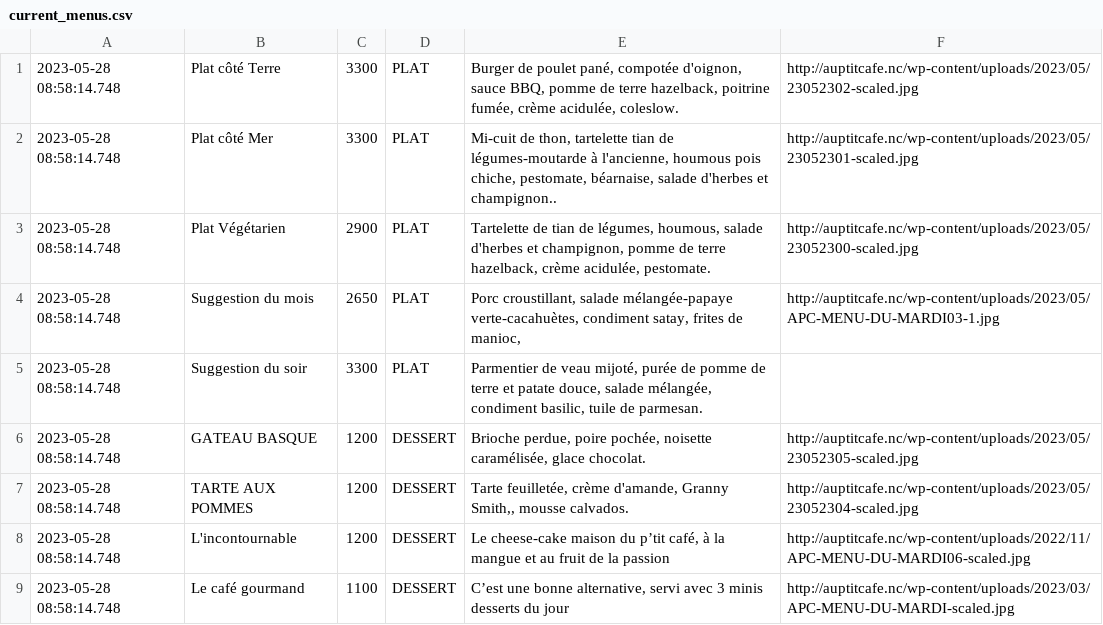
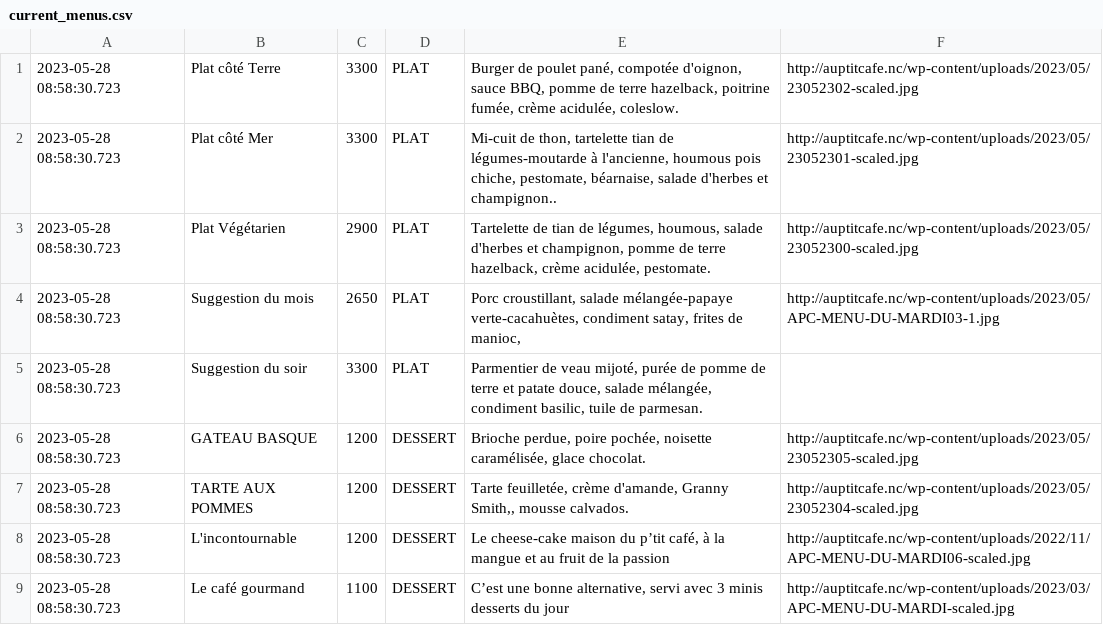
Before and after one commit to adriens/auptitcafe-data, a CSV file: data/current_menus.csv, drawn as a sheet.

Commit message:
🔁 Daily snapshot des menus 📜, cf #1

```diff
--- a/data/current_menus.csv
+++ b/data/current_menus.csv
@@ -1,9 +1,9 @@
-2023-05-28 08:58:14.748,Plat côté Terre,3300,PLAT,"Burger de poulet pané, compotée d'oignon, sauce BBQ, pomme de terre hazelback, poitrine fumée, crème acidulée, coleslow.",http://auptitcafe.nc/wp-content/uploads/2023/05/23052302-scaled.jpg
-2023-05-28 08:58:14.748,Plat côté Mer,3300,PLAT,"Mi-cuit de thon, tartelette tian de légumes-moutarde à l'ancienne, houmous pois chiche, pestomate, béarnaise, salade d'herbes et champignon..",http://auptitcafe.nc/wp-content/uploads/2023/05/23052301-scaled.jpg
-2023-05-28 08:58:14.748,Plat Végétarien,2900,PLAT,"Tartelette de tian de légumes, houmous, salade d'herbes et champignon, pomme de terre hazelback, crème acidulée, pestomate.",http://auptitcafe.nc/wp-content/uploads/2023/05/23052300-scaled.jpg
-2023-05-28 08:58:14.748,Suggestion du mois,2650,PLAT,"Porc croustillant, salade mélangée-papaye verte-cacahuètes, condiment satay, frites de manioc,",http://auptitcafe.nc/wp-content/uploads/2023/05/APC-MENU-DU-MARDI03-1.jpg
-2023-05-28 08:58:14.748,Suggestion du soir,3300,PLAT,"Parmentier de veau mijoté, purée de pomme de terre et patate douce, salade mélangée, condiment basilic, tuile de parmesan.",
-2023-05-28 08:58:14.748,GATEAU BASQUE,1200,DESSERT,"Brioche perdue, poire pochée, noisette caramélisée, glace chocolat.",http://auptitcafe.nc/wp-content/uploads/2023/05/23052305-scaled.jpg
-2023-05-28 08:58:14.748,TARTE AUX POMMES,1200,DESSERT,"Tarte feuilletée, crème d'amande, Granny Smith,, mousse calvados.",http://auptitcafe.nc/wp-content/uploads/2023/05/23052304-scaled.jpg
-2023-05-28 08:58:14.748,L'incontournable,1200,DESSERT,"Le cheese-cake maison du p’tit café, à la mangue et au fruit de la passion",http://auptitcafe.nc/wp-content/uploads/2022/11/APC-MENU-DU-MARDI06-scaled.jpg
-2023-05-28 08:58:14.748,Le café gourmand,1100,DESSERT,"C’est une bonne alternative, servi avec 3 minis desserts du jour",http://auptitcafe.nc/wp-content/uploads/2023/03/APC-MENU-DU-MARDI-scaled.jpg
+2023-05-28 08:58:30.723,Plat côté Terre,3300,PLAT,"Burger de poulet pané, compotée d'oignon, sauce BBQ, pomme de terre hazelback, poitrine fumée, crème acidulée, coleslow.",http://auptitcafe.nc/wp-content/uploads/2023/05/23052302-scaled.jpg
+2023-05-28 08:58:30.723,Plat côté Mer,3300,PLAT,"Mi-cuit de thon, tartelette tian de légumes-moutarde à l'ancienne, houmous pois chiche, pestomate, béarnaise, salade d'herbes et champignon..",http://auptitcafe.nc/wp-content/uploads/2023/05/23052301-scaled.jpg
+2023-05-28 08:58:30.723,Plat Végétarien,2900,PLAT,"Tartelette de tian de légumes, houmous, salade d'herbes et champignon, pomme de terre hazelback, crème acidulée, pestomate.",http://auptitcafe.nc/wp-content/uploads/2023/05/23052300-scaled.jpg
+2023-05-28 08:58:30.723,Suggestion du mois,2650,PLAT,"Porc croustillant, salade mélangée-papaye verte-cacahuètes, condiment satay, frites de manioc,",http://auptitcafe.nc/wp-content/uploads/2023/05/APC-MENU-DU-MARDI03-1.jpg
+2023-05-28 08:58:30.723,Suggestion du soir,3300,PLAT,"Parmentier de veau mijoté, purée de pomme de terre et patate douce, salade mélangée, condiment basilic, tuile de parmesan.",
+2023-05-28 08:58:30.723,GATEAU BASQUE,1200,DESSERT,"Brioche perdue, poire pochée, noisette caramélisée, glace chocolat.",http://auptitcafe.nc/wp-content/uploads/2023/05/23052305-scaled.jpg
+2023-05-28 08:58:30.723,TARTE AUX POMMES,1200,DESSERT,"Tarte feuilletée, crème d'amande, Granny Smith,, mousse calvados.",http://auptitcafe.nc/wp-content/uploads/2023/05/23052304-scaled.jpg
+2023-05-28 08:58:30.723,L'incontournable,1200,DESSERT,"Le cheese-cake maison du p’tit café, à la mangue et au fruit de la passion",http://auptitcafe.nc/wp-content/uploads/2022/11/APC-MENU-DU-MARDI06-scaled.jpg
+2023-05-28 08:58:30.723,Le café gourmand,1100,DESSERT,"C’est une bonne alternative, servi avec 3 minis desserts du jour",http://auptitcafe.nc/wp-content/uploads/2023/03/APC-MENU-DU-MARDI-scaled.jpg
```
Also changed, not shown: data/current_menus_headers.csv, 2 other files.
